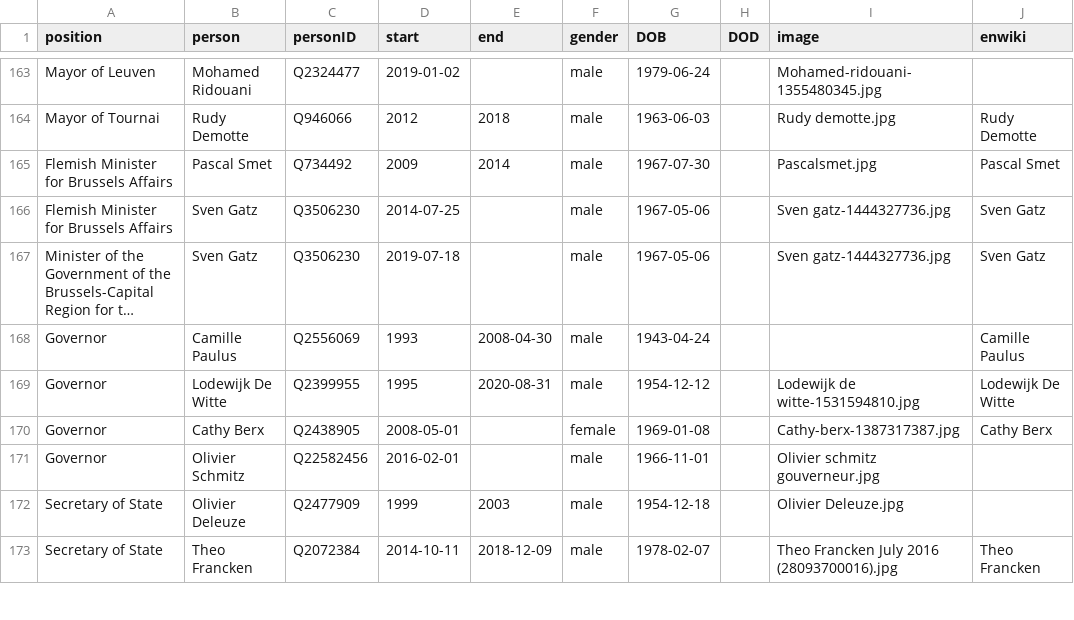
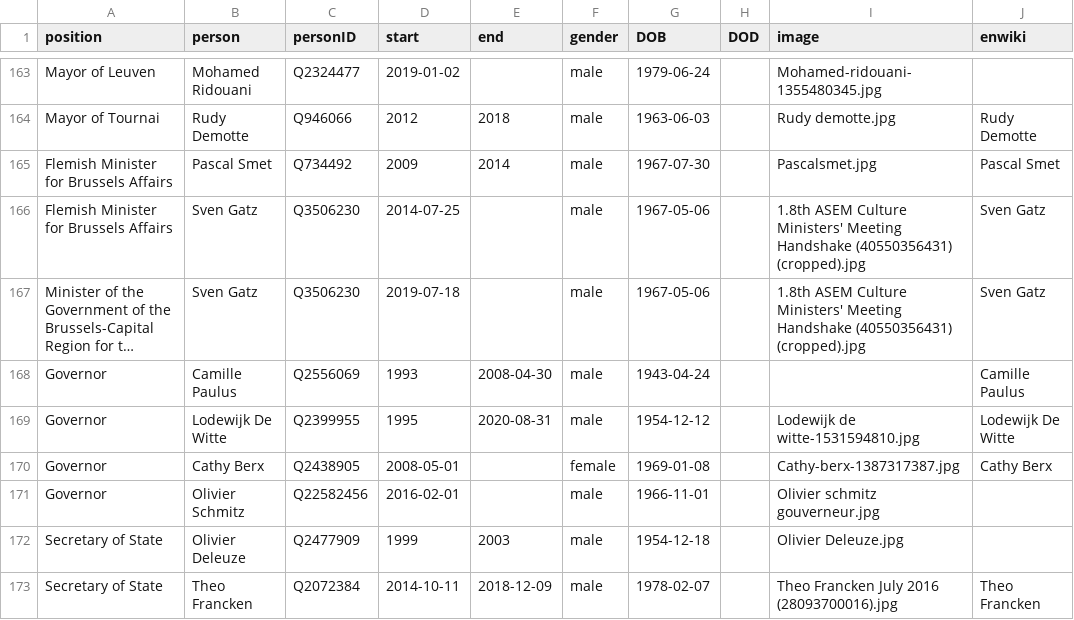
Before and after one commit to every-politician-scrapers/belgium-cabinet, a CSV file: html/holders21.csv, drawn as a sheet; only a part is shown, gaps mark what is left out; long unchanged cells end in …; the diff names each change by its address in the sheet, - before the commit and + after, or states it on an @@ line.

```diff
--- a/html/holders21.csv
+++ b/html/holders21.csv
-I166:I167 (image): Sven gatz-1444327736.jpg
+I166:I167 (image): 1.8th ASEM Culture Ministers' Meeting Handshake (40550356431) (cropped).jpg
```
Also changed, not shown: html/legislators.csv.
